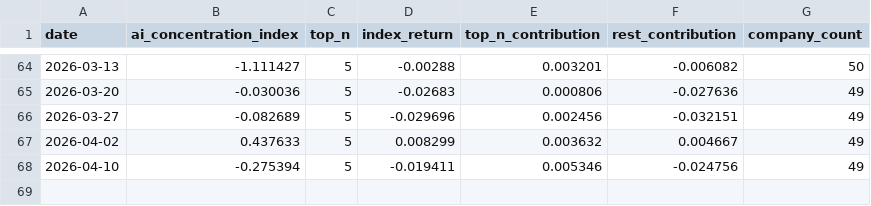
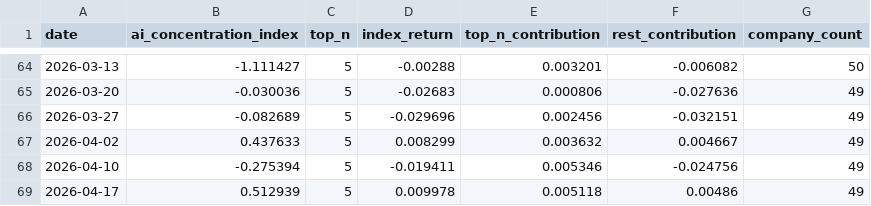
Before and after one commit to cleartake/web, a CSV file: data/ai_concentration_index.csv, drawn as a sheet; only a part is shown, gaps mark what is left out; the diff names each change by its address in the sheet, - before the commit and + after, or states it on an @@ line.

```diff
--- a/data/ai_concentration_index.csv
+++ b/data/ai_concentration_index.csv
+row 69: 2026-04-17 | 0.512939 | 5 | 0.009978 | 0.005118 | 0.00486 | 49
```
Also changed, not shown: data/bubble_index.csv, data/vci_aggregate.csv, 7 other files.
